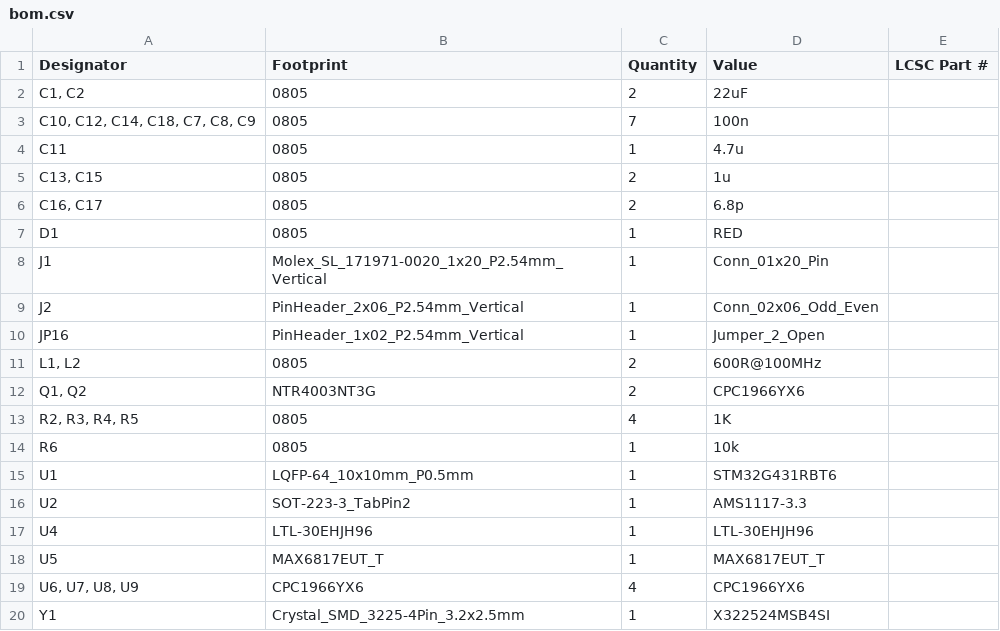
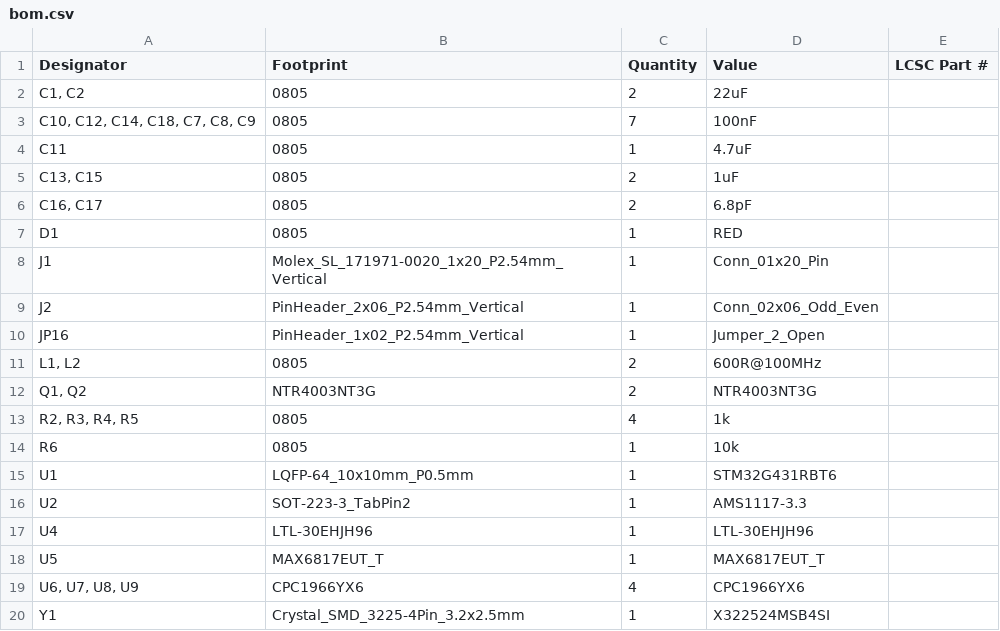
Before and after one commit to avnguyen08/Air_Piston_Control, a CSV file: Air_Piston_Oil_Control/production/bom.csv, drawn as a sheet.

```diff
--- a/Air_Piston_Oil_Control/production/bom.csv
+++ b/Air_Piston_Oil_Control/production/bom.csv
@@ -2,6 +2,6 @@
 "C1, C2",0805,2,22uF,
-"C10, C12, C14, C18, C7, C8, C9",0805,7,100n,
-C11,0805,1,4.7u,
-"C13, C15",0805,2,1u,
-"C16, C17",0805,2,6.8p,
+"C10, C12, C14, C18, C7, C8, C9",0805,7,100nF,
+C11,0805,1,4.7uF,
+"C13, C15",0805,2,1uF,
+"C16, C17",0805,2,6.8pF,
 D1,0805,1,RED,
@@ -11,4 +11,4 @@ JP16,PinHeader_1x02_P2.54mm_Vertical,1,Jumper_2_Open,
 "L1, L2",0805,2,600R@100MHz,
-"Q1, Q2",NTR4003NT3G,2,CPC1966YX6,
-"R2, R3, R4, R5",0805,4,1K,
+"Q1, Q2",NTR4003NT3G,2,NTR4003NT3G,
+"R2, R3, R4, R5",0805,4,1k,
 R6,0805,1,10k,
```
Also changed, not shown: Air_Piston_Oil_Control/production/designators.csv, 24 other files.
